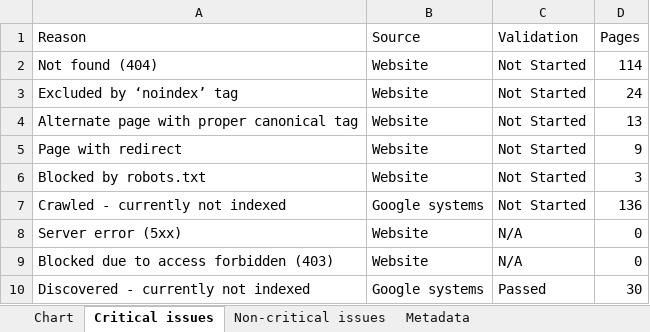
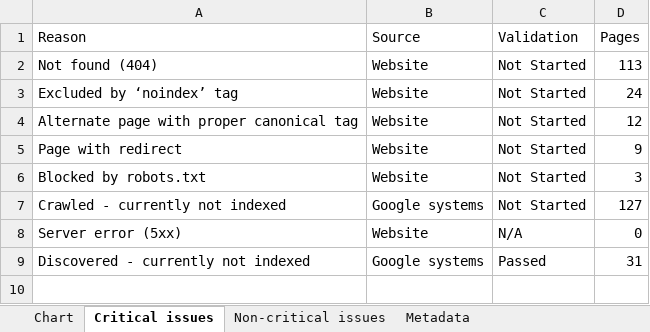
Before and after one commit to HEATLabs/HEAT-Labs-Configs, an Excel workbook: gsc-export/Coverage.xlsx, sheet Critical issues, drawn as a sheet; values as stored, in another font and other column widths than the file's, no borders; removed rows and columns are numbered as before the commit, all else as after; the diff names each change by its address in the sheet, - before the commit and + after, or states it on an @@ line.

```diff
--- a/gsc-export/Coverage.xlsx (sheet Critical issues)
+++ b/gsc-export/Coverage.xlsx (sheet Critical issues)
-D2 (Pages): 114
+D2 (Pages): 113
-D4 (Pages): 13
+D4 (Pages): 12
-D7 (Pages): 136
+D7 (Pages): 127
-row 9: Blocked due to access forbidden (403) | Website | N/A | 0
-D9 (Pages): 30
+D9 (Pages): 31
```
Also changed, not shown: sheet Chart, gsc-export/Breadcrumbs.xlsx, gsc-export/HTTPS.xlsx, 2 other files.
